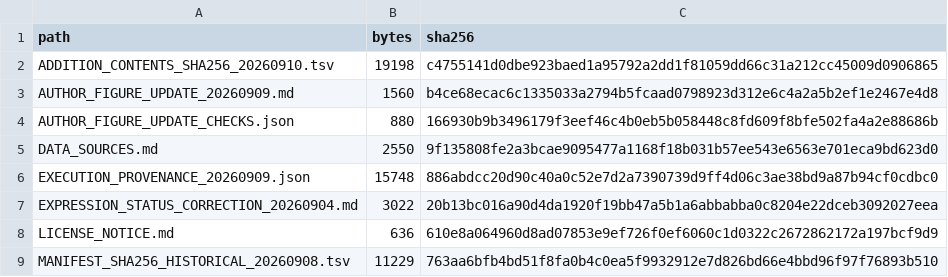
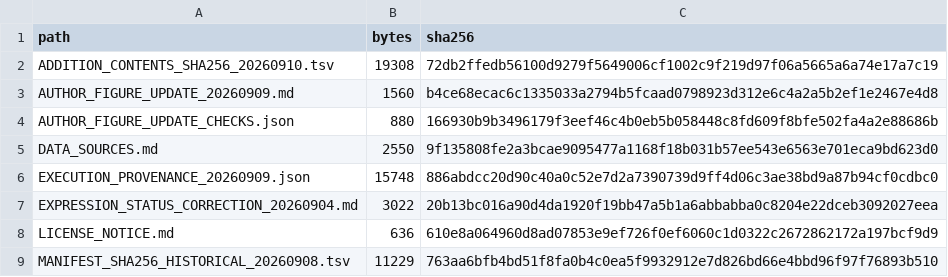
Before and after one commit to tarimteacher1/rsoamp-genes-revision, a TSV file: MANIFEST_SHA256.tsv, drawn as a sheet; only a part is shown; the diff covers the shown part only.

```diff
--- a/MANIFEST_SHA256.tsv
+++ b/MANIFEST_SHA256.tsv
@@ -1,3 +1,3 @@
 path	bytes	sha256
-ADDITION_CONTENTS_SHA256_20260910.tsv	19198	c4755141d0dbe923baed1a95792a2dd1f81059dd66c31a212cc45009d0906865
+ADDITION_CONTENTS_SHA256_20260910.tsv	19308	72db2ffedb56100d9279f5649006cf1002c9f219d97f06a5665a6a74e17a7c19
 AUTHOR_FIGURE_UPDATE_20260909.md	1560	b4ce68ecac6c1335033a2794b5fcaad0798923d312e6c4a2a5b2ef1e2467e4d8
```
Also changed, not shown: 3 added rows and 15 edited cells elsewhere in this file, ADDITION_CONTENTS_SHA256_20260910.tsv, SOURCE_TO_PUBLIC_20260910.tsv, 8 other files.
